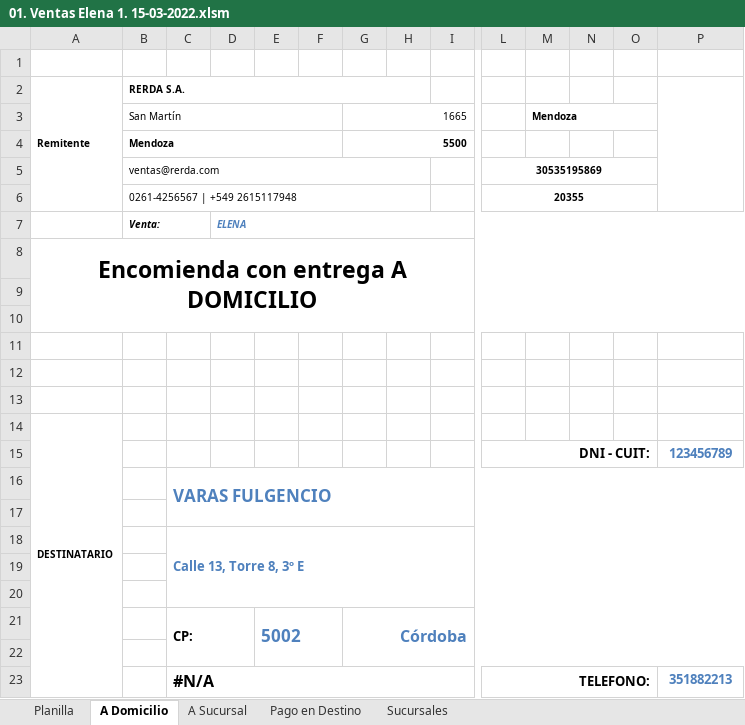
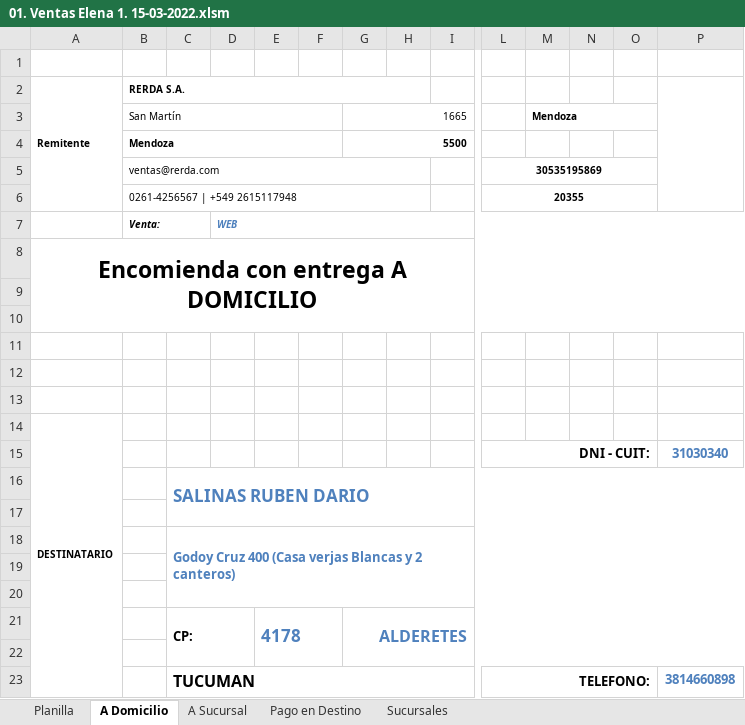
Before and after one commit to edgardoraul/archivos_bat, an Excel workbook: 01. Ventas Elena 1. 15-03-2022.xlsm, sheet A Domicilio, drawn as a sheet; only a part is shown, gaps mark what is left out; values as stored, in another font and other column widths than the file's, no borders; charts and pictures not drawn; removed rows and columns are numbered as before the commit, all else as after; rows hold the shown columns only; the diff names each change by its address in the sheet, - before the commit and + after, or states it on an @@ line.

Commit message:
Terminación
Declaración de variables.
Estructura de control para A domicilio.

```diff
--- a/01. Ventas Elena 1. 15-03-2022.xlsm (sheet A Domicilio)
+++ b/01. Ventas Elena 1. 15-03-2022.xlsm (sheet A Domicilio)
-D7: ELENA
+D7: WEB
-P15: 123456789
+P15: 31030340
-C16: VARAS FULGENCIO
+C16: SALINAS RUBEN DARIO
-C18: Calle 13, Torre 8, 3º E
+C18: Godoy Cruz 400 (Casa verjas Blancas y 2 canteros)
-row 21:  |  | CP: |  | 5002 |  | Córdoba
+row 21:  |  | CP: |  | 4178 |  | ALDERETES
-row 23:  |  | #N/A |  |  |  |  |  |  | TELEFONO: |  |  |  | 351882213
+row 23:  |  | TUCUMAN |  |  |  |  |  |  | TELEFONO: |  |  |  | 3814660898
```
Also changed, not shown: sheet Planilla, sheet A Sucursal, formulas that keep their value, charts or pictures.
